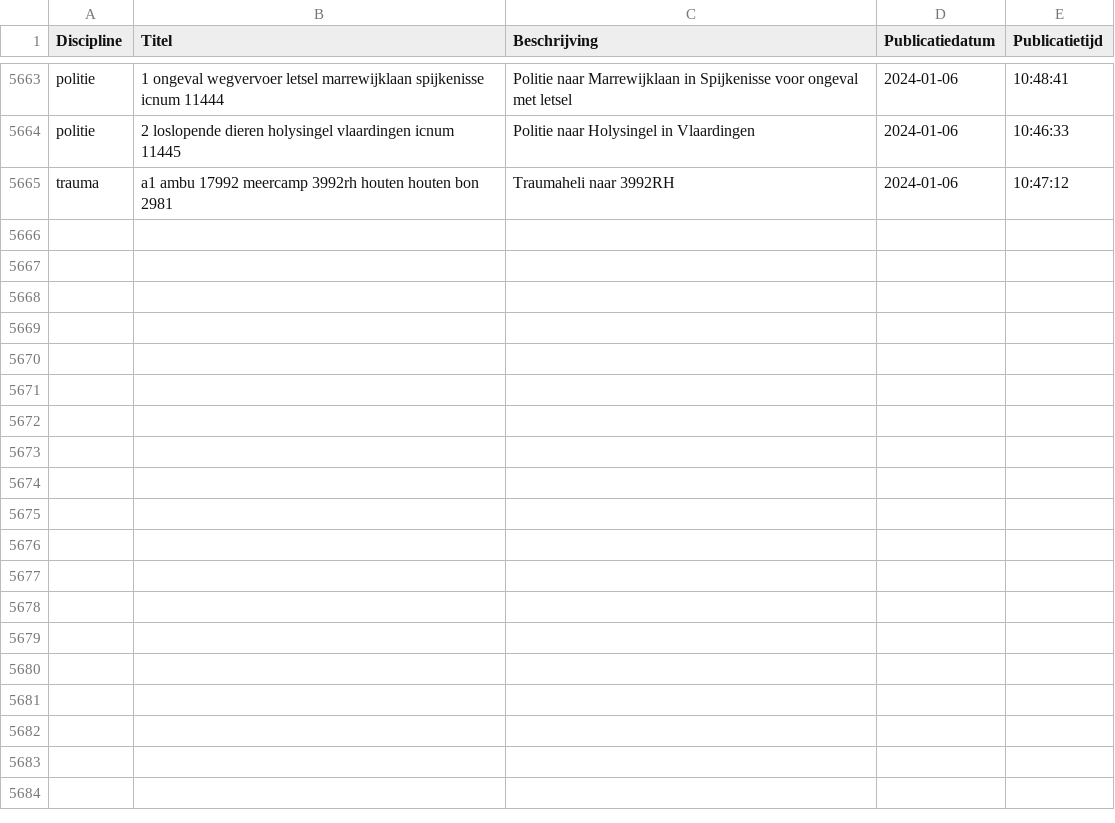
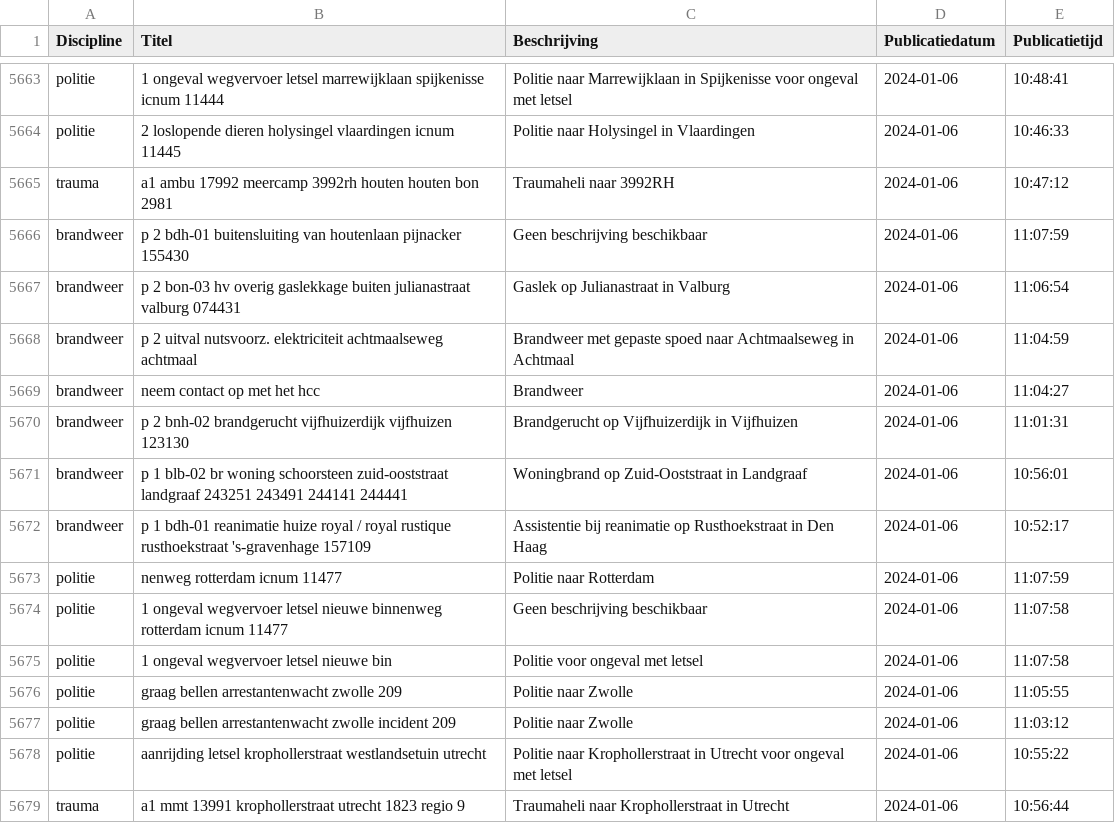
Before and after one commit to maartensiffels/inactief-p2000, a CSV file: data/alarmeringen_2024_1.csv, drawn as a sheet; only a part is shown, gaps mark what is left out.

```diff
--- a/data/alarmeringen_2024_1.csv
+++ b/data/alarmeringen_2024_1.csv
@@ -5665 +5665,15 @@ politie,2 loslopende dieren holysingel vlaardingen icnum 11445,Politie naar Holy
 trauma,a1 ambu 17992 meercamp 3992rh houten houten bon 2981,Traumaheli naar 3992RH,2024-01-06,10:47:12
+brandweer,p 2 bdh-01 buitensluiting van houtenlaan pijnacker 155430,Geen beschrijving beschikbaar,2024-01-06,11:07:59
+brandweer,p 2 bon-03 hv overig gaslekkage buiten julianastraat valburg 074431,Gaslek op Julianastraat in Valburg,2024-01-06,11:06:54
+brandweer,p 2 uitval nutsvoorz. elektriciteit achtmaalseweg achtmaal,Brandweer met gepaste spoed naar Achtmaalseweg in Achtmaal,2024-01-06,11:04:59
+brandweer,neem contact op met het hcc,Brandweer,2024-01-06,11:04:27
+brandweer,p 2 bnh-02 brandgerucht vijfhuizerdijk vijfhuizen 123130,Brandgerucht op Vijfhuizerdijk in Vijfhuizen,2024-01-06,11:01:31
+brandweer,p 1 blb-02 br woning schoorsteen zuid-ooststraat landgraaf 243251 243491 244141 244441,Woningbrand op Zuid-Ooststraat in Landgraaf,2024-01-06,10:56:01
+brandweer,p 1 bdh-01 reanimatie huize royal / royal rustique rusthoekstraat 's-gravenhage 157109,Assistentie bij reanimatie op Rusthoekstraat in Den Haag,2024-01-06,10:52:17
+politie,nenweg rotterdam icnum 11477,Politie naar Rotterdam,2024-01-06,11:07:59
+politie,1 ongeval wegvervoer letsel nieuwe binnenweg rotterdam icnum 11477,Geen beschrijving beschikbaar,2024-01-06,11:07:58
+politie,1 ongeval wegvervoer letsel nieuwe bin,Politie  voor ongeval met letsel,2024-01-06,11:07:58
+politie,graag bellen arrestantenwacht zwolle 209,Politie naar Zwolle,2024-01-06,11:05:55
+politie,graag bellen arrestantenwacht zwolle incident 209,Politie naar Zwolle,2024-01-06,11:03:12
+politie,aanrijding letsel krophollerstraat westlandsetuin utrecht,Politie naar Krophollerstraat in Utrecht voor ongeval met letsel,2024-01-06,10:55:22
+trauma,a1 mmt 13991 krophollerstraat utrecht 1823 regio 9,Traumaheli naar Krophollerstraat in Utrecht,2024-01-06,10:56:44
```
Also changed, not shown: 1 other file.
